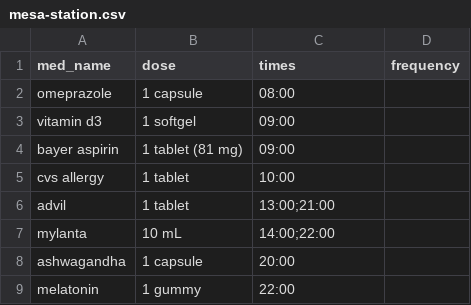
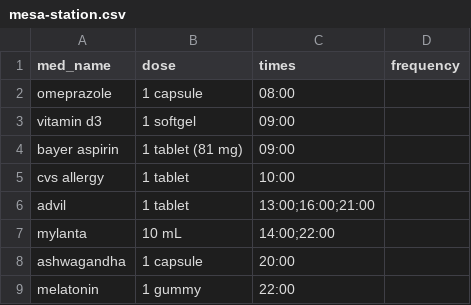
Before and after one commit to VrishaankMishra/mesa-ai-robot, a CSV file: examples/mesa-station.csv, drawn as a sheet.

Commit message:
docs: fold every lane into the plan; backfill Week 12; 4pm demo dose
[details omitted from the public copy]

```diff
--- a/examples/mesa-station.csv
+++ b/examples/mesa-station.csv
@@ -5,3 +5,3 @@ bayer aspirin,1 tablet (81 mg),09:00,
 cvs allergy,1 tablet,10:00,
-advil,1 tablet,13:00;21:00,
+advil,1 tablet,13:00;16:00;21:00,
 mylanta,10 mL,14:00;22:00,
```
